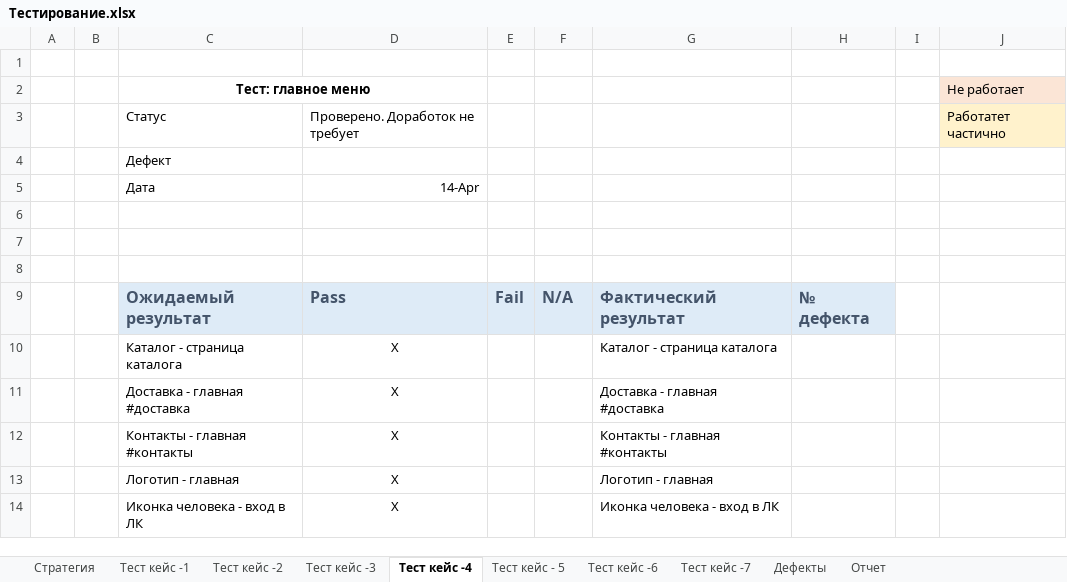
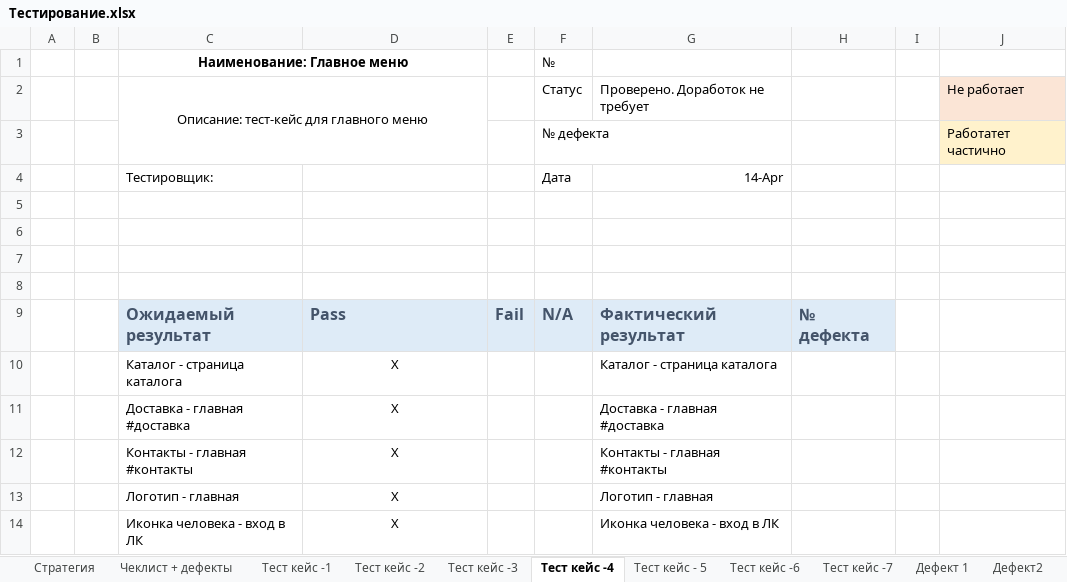
Before and after one commit to Captainlomik/SoftEng, an Excel workbook: Лаб_9-10/Тестирование.xlsx, sheet Тест кейс -4, drawn as a sheet; values as stored, in another font and other column widths than the file's, no borders; removed rows and columns are numbered as before the commit, all else as after; the diff names each change by its address in the sheet, - before the commit and + after, or states it on an @@ line.

```diff
--- a/Лаб_9-10/Тестирование.xlsx (sheet Тест кейс -4)
+++ b/Лаб_9-10/Тестирование.xlsx (sheet Тест кейс -4)
-sheet tab: Дефекты
+sheet tab: Чеклист + дефекты
+sheet tab: Дефект 1
+sheet tab: Дефект2
+row 1:  |  | Наименование: Главное меню |  |  | №
+row 2:  |  | Описание: тест-кейс для главного меню |  |  | Статус | Проверено. Доработок не требует |  |  | Не работает
+row 3:  |  |  |  |  | № дефекта |  |  |  | Работатет частично
+row 4:  |  | Тестировщик: |  |  | Дата | 14-Apr
-row 2:  |  | Тест: главное меню |  |  |  |  |  |  | Не работает
-row 3:  |  | Статус | Проверено. Доработок не требует |  |  |  |  |  | Работатет частично
-row 4:  |  | Дефект
-row 5:  |  | Дата | 14-Apr
```
Also changed, not shown: sheet Тест кейс -3, sheet Тест кейс -2, sheet Тест кейс - 5, sheet Тест кейс -6, sheet Тест кейс -7, sheet Тест кейс -1, 2 more sheets, other sheet tabs.
